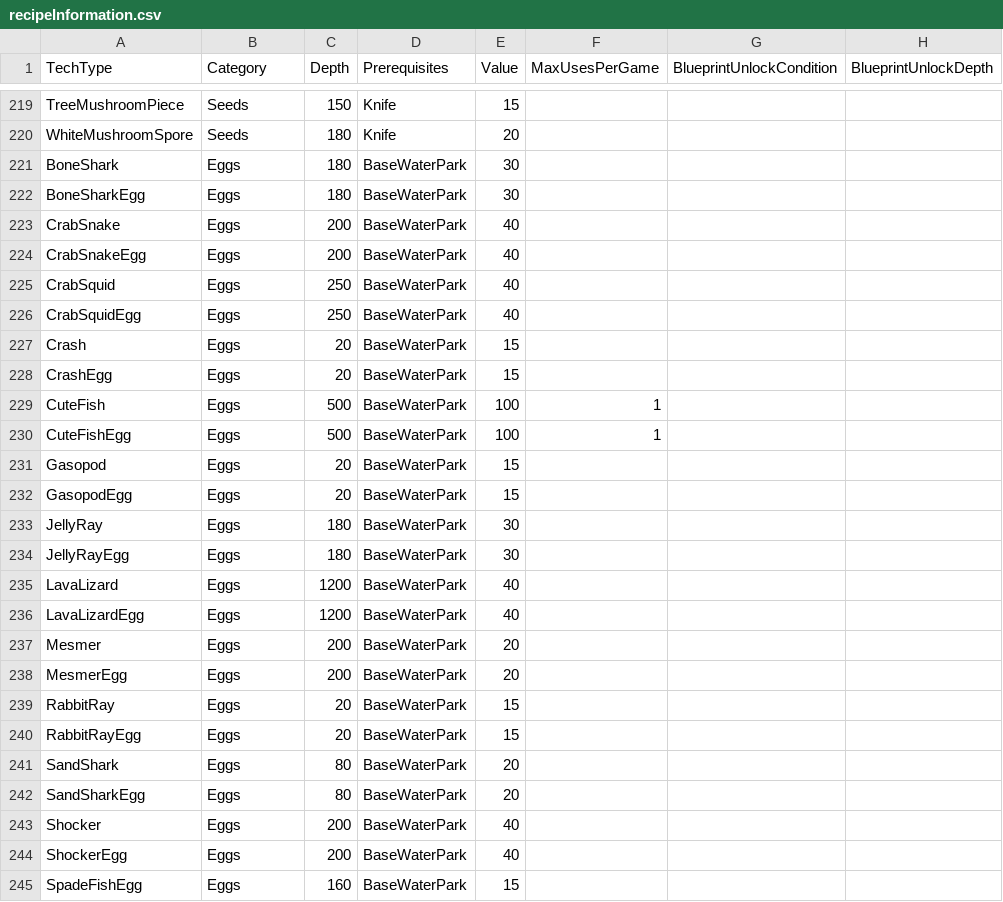
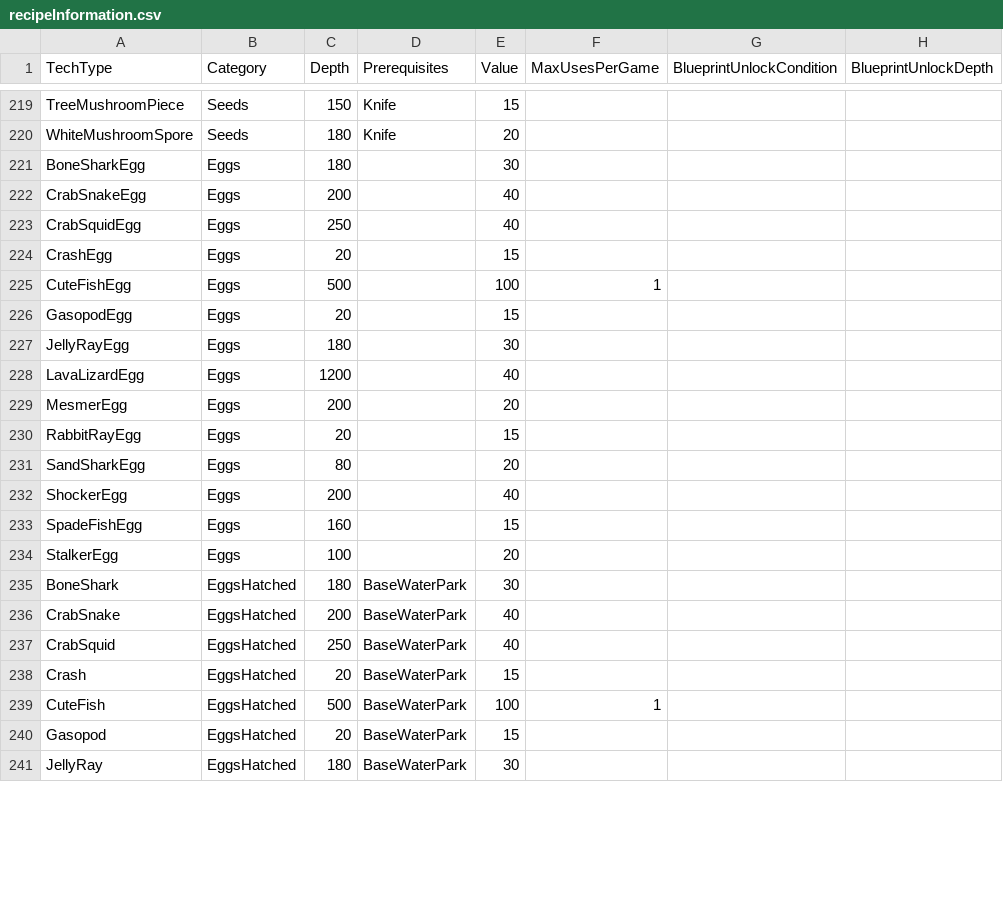
Before and after one commit to tinyhoot/SubnauticaRandomiser, a CSV file: DataFiles/recipeInformation.csv, drawn as a sheet; only a part is shown, gaps mark what is left out; the diff covers the shown part only.

```diff
--- a/DataFiles/recipeInformation.csv
+++ b/DataFiles/recipeInformation.csv
@@ -220,26 +220,22 @@ TreeMushroomPiece,Seeds,150,Knife,15,,,
 WhiteMushroomSpore,Seeds,180,Knife,20,,,
-BoneShark,Eggs,180,BaseWaterPark,30,,,
-BoneSharkEgg,Eggs,180,BaseWaterPark,30,,,
-CrabSnake,Eggs,200,BaseWaterPark,40,,,
-CrabSnakeEgg,Eggs,200,BaseWaterPark,40,,,
-CrabSquid,Eggs,250,BaseWaterPark,40,,,
-CrabSquidEgg,Eggs,250,BaseWaterPark,40,,,
-Crash,Eggs,20,BaseWaterPark,15,,,
-CrashEgg,Eggs,20,BaseWaterPark,15,,,
-CuteFish,Eggs,500,BaseWaterPark,100,1,,
-CuteFishEgg,Eggs,500,BaseWaterPark,100,1,,
-Gasopod,Eggs,20,BaseWaterPark,15,,,
-GasopodEgg,Eggs,20,BaseWaterPark,15,,,
-JellyRay,Eggs,180,BaseWaterPark,30,,,
-JellyRayEgg,Eggs,180,BaseWaterPark,30,,,
-LavaLizard,Eggs,1200,BaseWaterPark,40,,,
-LavaLizardEgg,Eggs,1200,BaseWaterPark,40,,,
-Mesmer,Eggs,200,BaseWaterPark,20,,,
-MesmerEgg,Eggs,200,BaseWaterPark,20,,,
-RabbitRay,Eggs,20,BaseWaterPark,15,,,
-RabbitRayEgg,Eggs,20,BaseWaterPark,15,,,
-SandShark,Eggs,80,BaseWaterPark,20,,,
-SandSharkEgg,Eggs,80,BaseWaterPark,20,,,
-Shocker,Eggs,200,BaseWaterPark,40,,,
-ShockerEgg,Eggs,200,BaseWaterPark,40,,,
-SpadeFishEgg,Eggs,160,BaseWaterPark,15,,,
+BoneSharkEgg,Eggs,180,,30,,,
+CrabSnakeEgg,Eggs,200,,40,,,
+CrabSquidEgg,Eggs,250,,40,,,
+CrashEgg,Eggs,20,,15,,,
+CuteFishEgg,Eggs,500,,100,1,,
+GasopodEgg,Eggs,20,,15,,,
+JellyRayEgg,Eggs,180,,30,,,
+LavaLizardEgg,Eggs,1200,,40,,,
+MesmerEgg,Eggs,200,,20,,,
+RabbitRayEgg,Eggs,20,,15,,,
+SandSharkEgg,Eggs,80,,20,,,
+ShockerEgg,Eggs,200,,40,,,
+SpadeFishEgg,Eggs,160,,15,,,
+StalkerEgg,Eggs,100,,20,,,
+BoneShark,EggsHatched,180,BaseWaterPark,30,,,
+CrabSnake,EggsHatched,200,BaseWaterPark,40,,,
+CrabSquid,EggsHatched,250,BaseWaterPark,40,,,
+Crash,EggsHatched,20,BaseWaterPark,15,,,
+CuteFish,EggsHatched,500,BaseWaterPark,100,1,,
+Gasopod,EggsHatched,20,BaseWaterPark,15,,,
+JellyRay,EggsHatched,180,BaseWaterPark,30,,,
```
Also changed, not shown: 5 added rows, 1 removed row and 6 edited cells elsewhere in this file, 10 other files.
